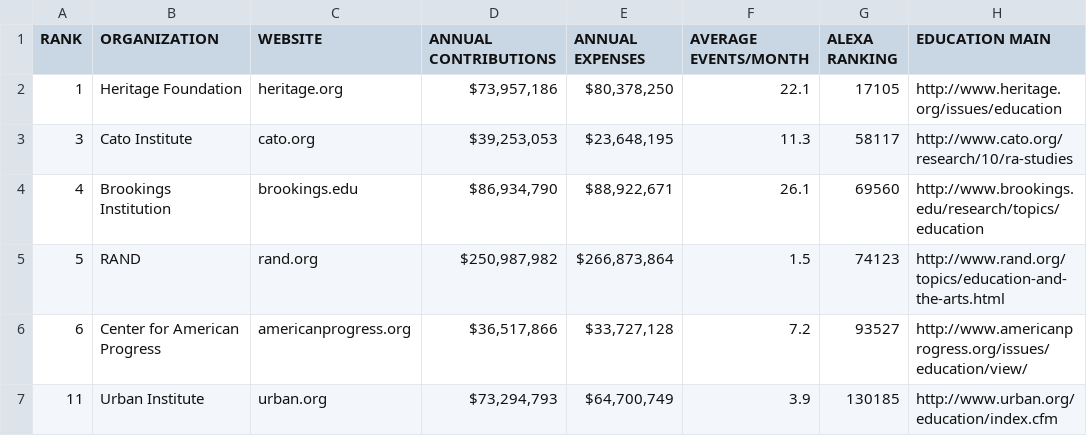
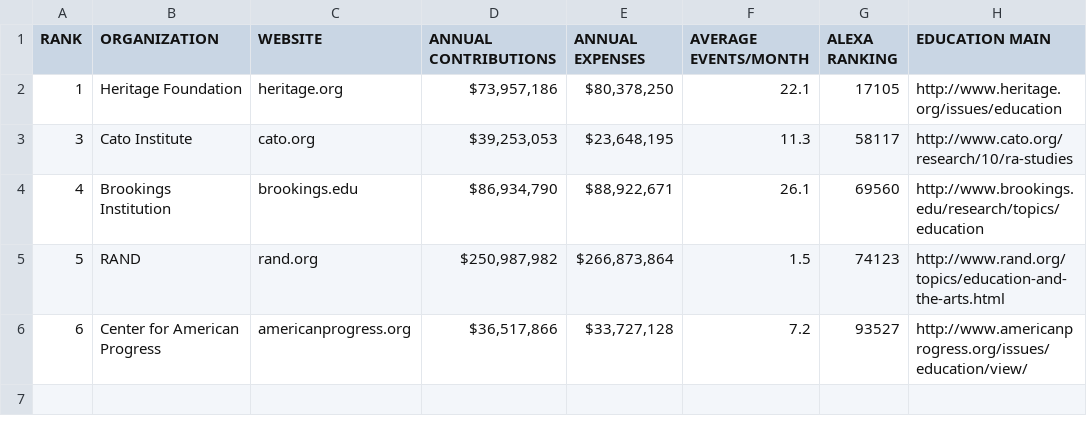
Before and after one commit to Cfwang1337/thinkful_mvp, a CSV file: top_thinktanks.csv, drawn as a sheet.

```diff
--- a/top_thinktanks.csv
+++ b/top_thinktanks.csv
@@ -6,2 +6 @@ RANK,ORGANIZATION,WEBSITE,ANNUAL CONTRIBUTIONS,ANNUAL EXPENSES,AVERAGE EVENTS/MO
 6,Center for American Progress,americanprogress.org,"$36,517,866","$33,727,128",7.2,93527,http://www.americanprogress.org/issues/education/view/
-11,Urban Institute,urban.org,"$73,294,793","$64,700,749",3.9,130185,http://www.urban.org/education/index.cfm
```
Also changed, not shown: 6 other files.
